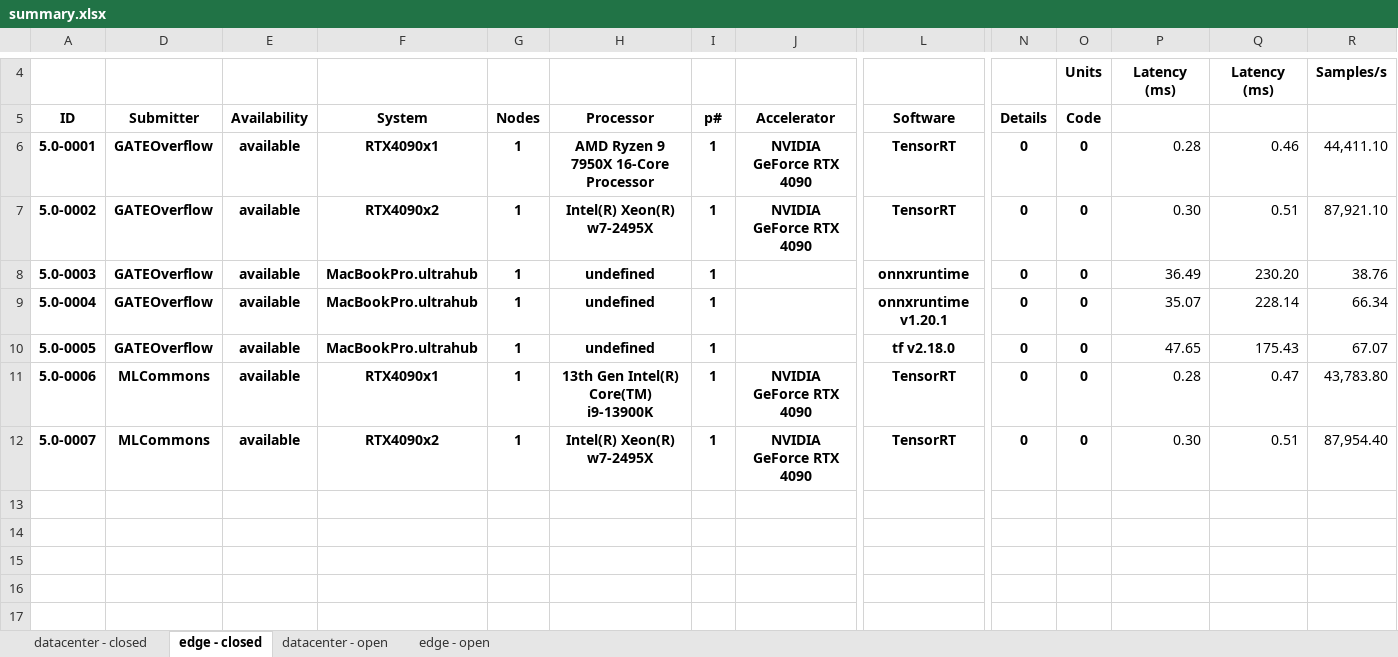
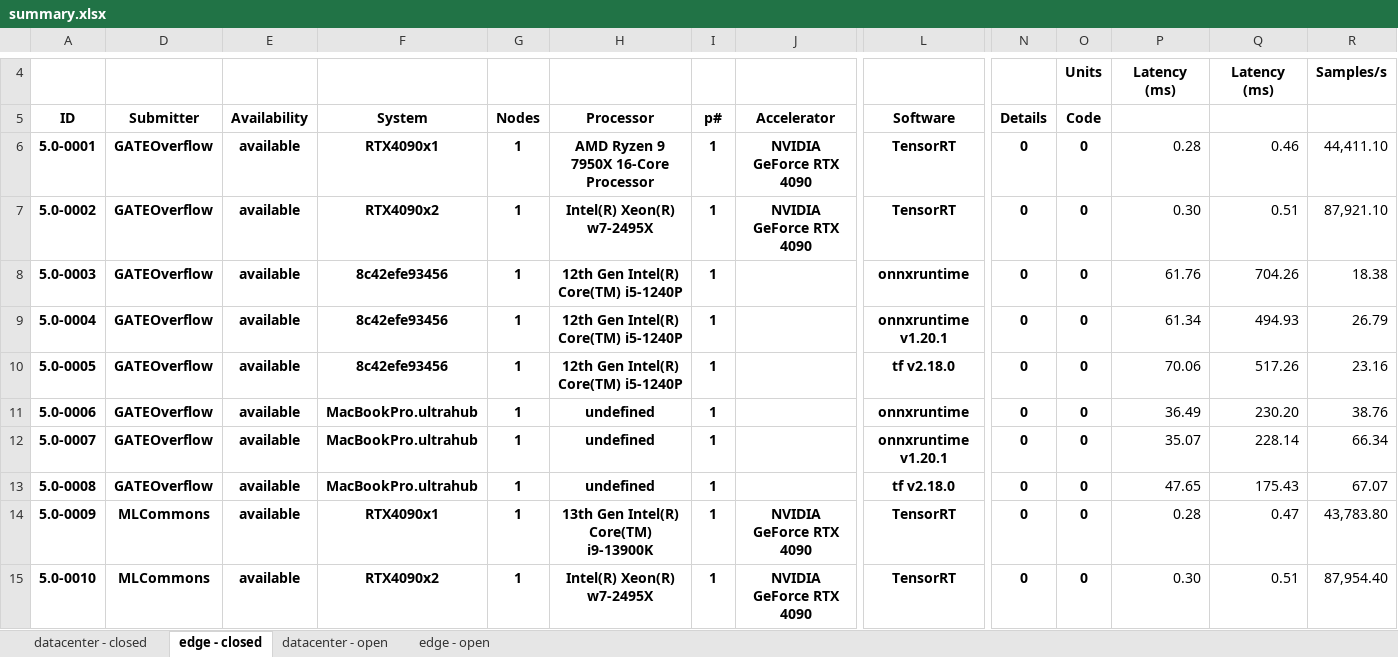
Before and after one commit to seemamp002/mlperf_inference_submissions_v5.0, an Excel workbook: summary.xlsx, sheet edge - closed, drawn as a sheet; only a part is shown, gaps mark what is left out; values as stored, in another font and other column widths than the file's, no borders; conditional formats not drawn; addresses are those after the commit; rows hold the shown columns only; the diff names each change by its address in the sheet, - before the commit and + after, or states it on an @@ line.

```diff
--- a/summary.xlsx (sheet edge - closed)
+++ b/summary.xlsx (sheet edge - closed)
+row 8: 5.0-0003 | GATEOverflow | available | 8c42efe93456 | 1 | 12th Gen Intel(R) Core(TM) i5-1240P | 1 |  | onnxruntime | 0 | 0 | 61.76 | 704.26 | 18.38
+row 9: 5.0-0004 | GATEOverflow | available | 8c42efe93456 | 1 | 12th Gen Intel(R) Core(TM) i5-1240P | 1 |  | onnxruntime v1.20.1 | 0 | 0 | 61.34 | 494.93 | 26.79
+row 10: 5.0-0005 | GATEOverflow | available | 8c42efe93456 | 1 | 12th Gen Intel(R) Core(TM) i5-1240P | 1 |  | tf v2.18.0 | 0 | 0 | 70.06 | 517.26 | 23.16
-A11: 5.0-0003
+A11: 5.0-0006
-A12: 5.0-0004
+A12: 5.0-0007
-A13: 5.0-0005
+A13: 5.0-0008
-A14: 5.0-0006
+A14: 5.0-0009
-A15: 5.0-0007
+A15: 5.0-0010
```
Also changed, not shown: sheet edge - open, sheet datacenter - closed, sheet datacenter - open, formulas that keep their value, hidden cells, 4 other files.
